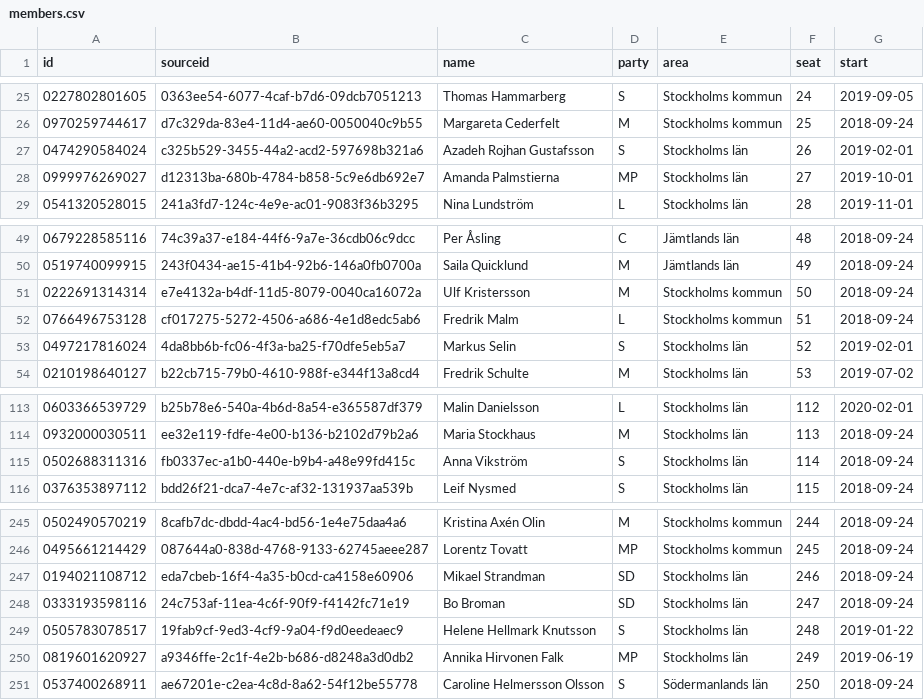
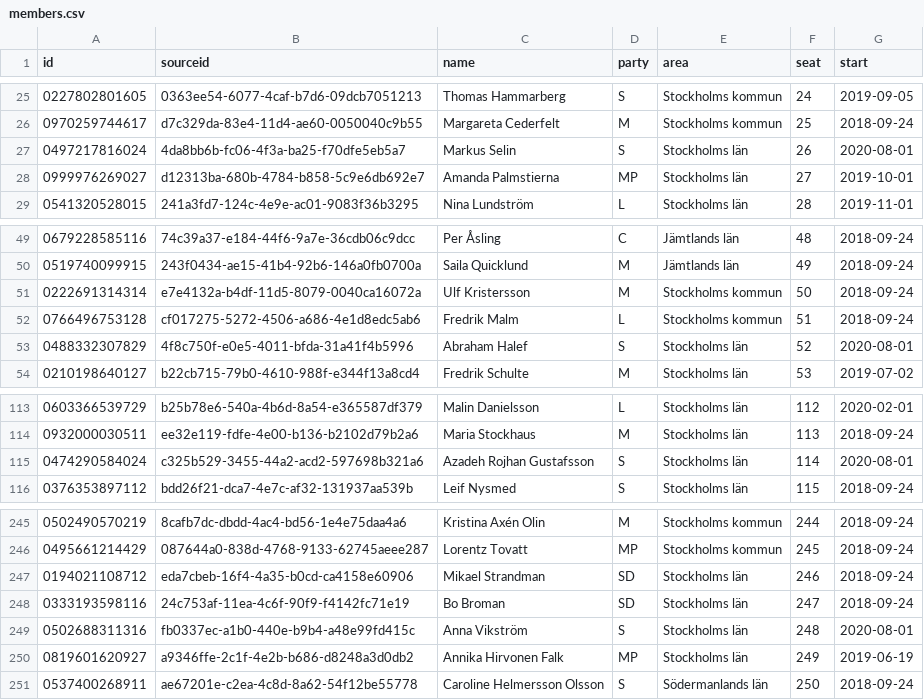
Before and after one commit to every-politician-scrapers/sweden-riksdag-api-current, a CSV file: members.csv, drawn as a sheet; only a part is shown, gaps mark what is left out.

Commit message:
Update members list

```diff
--- a/members.csv
+++ b/members.csv
@@ -26,3 +26,3 @@ id,sourceid,name,party,area,seat,start
 0970259744617,d7c329da-83e4-11d4-ae60-0050040c9b55,Margareta Cederfelt,M,Stockholms kommun,25,2018-09-24
-0474290584024,c325b529-3455-44a2-acd2-597698b321a6,Azadeh Rojhan Gustafsson,S,Stockholms län,26,2019-02-01
+0497217816024,4da8bb6b-fc06-4f3a-ba25-f70dfe5eb5a7,Markus Selin,S,Stockholms län,26,2020-08-01
 0999976269027,d12313ba-680b-4784-b858-5c9e6db692e7,Amanda Palmstierna,MP,Stockholms län,27,2019-10-01
@@ -52,3 +52,3 @@ id,sourceid,name,party,area,seat,start
 0766496753128,cf017275-5272-4506-a686-4e1d8edc5ab6,Fredrik Malm,L,Stockholms kommun,51,2018-09-24
-0497217816024,4da8bb6b-fc06-4f3a-ba25-f70dfe5eb5a7,Markus Selin,S,Stockholms län,52,2019-02-01
+0488332307829,4f8c750f-e0e5-4011-bfda-31a41f4b5996,Abraham Halef,S,Stockholms län,52,2020-08-01
 0210198640127,b22cb715-79b0-4610-988f-e344f13a8cd4,Fredrik Schulte,M,Stockholms län,53,2019-07-02
@@ -114,3 +114,3 @@ id,sourceid,name,party,area,seat,start
 0932000030511,ee32e119-fdfe-4e00-b136-b2102d79b2a6,Maria Stockhaus,M,Stockholms län,113,2018-09-24
-0502688311316,fb0337ec-a1b0-440e-b9b4-a48e99fd415c,Anna Vikström,S,Stockholms län,114,2018-09-24
+0474290584024,c325b529-3455-44a2-acd2-597698b321a6,Azadeh Rojhan Gustafsson,S,Stockholms län,114,2020-08-01
 0376353897112,bdd26f21-dca7-4e7c-af32-131937aa539b,Leif Nysmed,S,Stockholms län,115,2018-09-24
@@ -248,3 +248,3 @@ id,sourceid,name,party,area,seat,start
 0333193598116,24c753af-11ea-4c6f-90f9-f4142fc71e19,Bo Broman,SD,Stockholms län,247,2018-09-24
-0505783078517,19fab9cf-9ed3-4cf9-9a04-f9d0eedeaec9,Helene Hellmark Knutsson,S,Stockholms län,248,2019-01-22
+0502688311316,fb0337ec-a1b0-440e-b9b4-a48e99fd415c,Anna Vikström,S,Stockholms län,248,2020-08-01
 0819601620927,a9346ffe-2c1f-4e2b-b686-d8248a3d0db2,Annika Hirvonen Falk,MP,Stockholms län,249,2019-06-19
```
